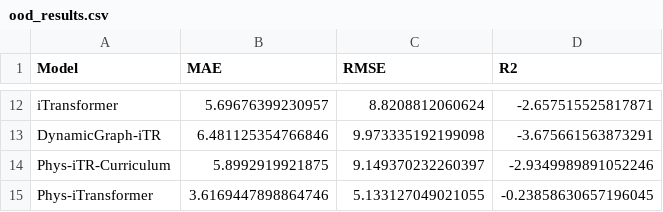
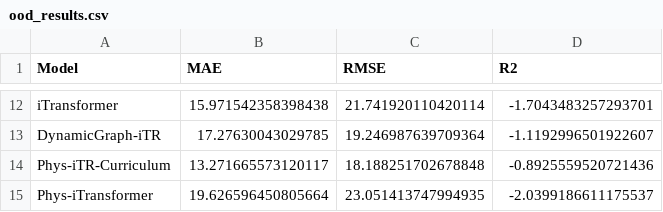
Before and after one commit to leanoguerreiro/soh-prediction-based-on-spike-based-learning, a CSV file: output/reports/ood_results.csv, drawn as a sheet; only a part is shown, gaps mark what is left out; the diff covers the shown part only; the diff names each change by its address in the sheet, - before the commit and + after, or states it on an @@ line.

Commit message:
results

```diff
--- a/output/reports/ood_results.csv
+++ b/output/reports/ood_results.csv
-B12 (MAE): 5.69676399230957
+B12 (MAE): 15.971542358398438
-C12 (RMSE): 8.8208812060624
+C12 (RMSE): 21.741920110420114
-D12 (R2): -2.657515525817871
+D12 (R2): -1.7043483257293701
-B13 (MAE): 6.481125354766846
+B13 (MAE): 17.27630043029785
-C13 (RMSE): 9.973335192199098
+C13 (RMSE): 19.246987639709364
-D13 (R2): -3.675661563873291
+D13 (R2): -1.1192996501922607
-B14 (MAE): 5.8992919921875
+B14 (MAE): 13.271665573120117
-C14 (RMSE): 9.149370232260397
+C14 (RMSE): 18.188251702678848
-D14 (R2): -2.9349989891052246
+D14 (R2): -0.8925559520721436
-B15 (MAE): 3.6169447898864746
+B15 (MAE): 19.626596450805664
-C15 (RMSE): 5.133127049021055
+C15 (RMSE): 23.051413747994935
-D15 (R2): -0.23858630657196045
+D15 (R2): -2.0399186611175537
```
Also changed, not shown: 30 edited cells elsewhere in this file, output/reports/cv_detailed_results.csv, output/reports/cv_summary_results.csv, 2 other files.
